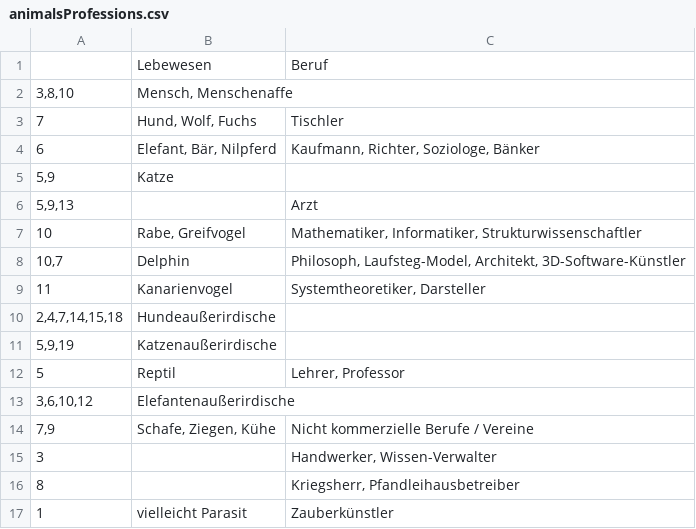
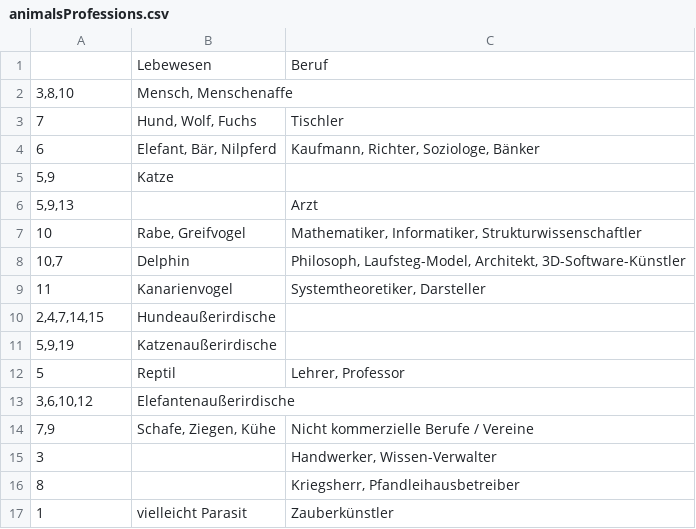
Before and after one commit to githubuser2000/reta.old.repaired, a CSV file: animalsProfessions.csv, drawn as a sheet.

```diff
--- a/animalsProfessions.csv
+++ b/animalsProfessions.csv
@@ -9,3 +9,3 @@
 11;Kanarienvogel;Systemtheoretiker, Darsteller
-2,4,7,14,15,18;Hundeaußerirdische;
+2,4,7,14,15;Hundeaußerirdische;
 5,9,19;Katzenaußerirdische;
```
Also changed, not shown: religion.csv, 2 other files.
